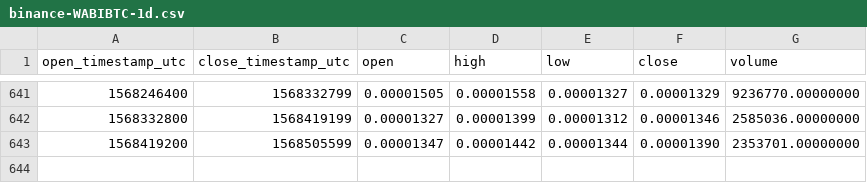
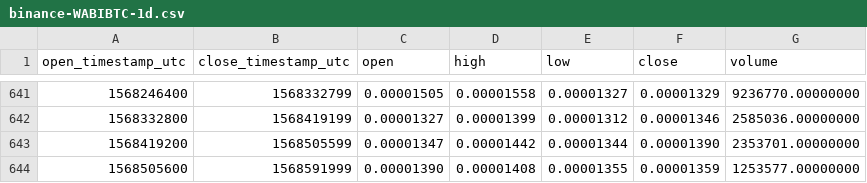
Before and after one commit to cryptobigbro/binance-WABIBTC, a CSV file: binance-WABIBTC-1d.csv, drawn as a sheet; only a part is shown, gaps mark what is left out.

Commit message:
Update OHLCV data.

```diff
--- a/binance-WABIBTC-1d.csv
+++ b/binance-WABIBTC-1d.csv
@@ -643 +643,2 @@ open_timestamp_utc,close_timestamp_utc,open,high,low,close,volume
 1568419200,1568505599,0.00001347,0.00001442,0.00001344,0.00001390,2353701.00000000
+1568505600,1568591999,0.00001390,0.00001408,0.00001355,0.00001359,1253577.00000000
```
Also changed, not shown: 1 other file.
